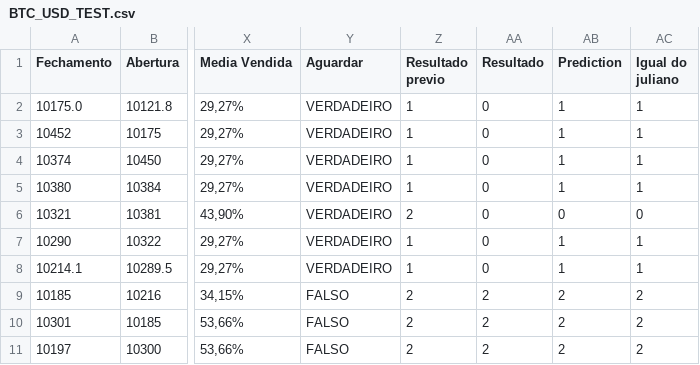
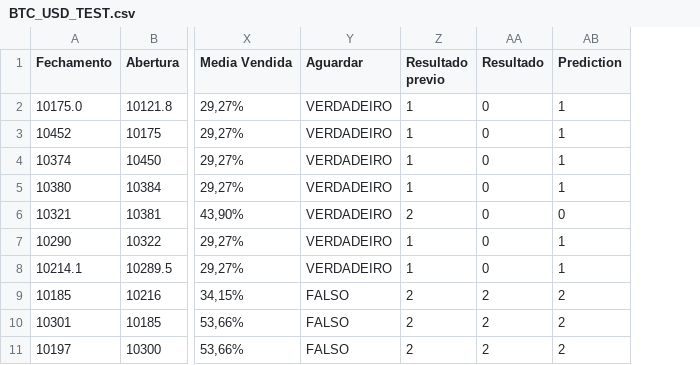
Before and after one commit to cassianoczz/IAFinancialmarket, a CSV file: BTC_USD_TEST.csv, drawn as a sheet; only a part is shown, gaps mark what is left out; the diff names each change by its address in the sheet, - before the commit and + after, or states it on an @@ line.

```diff
--- a/BTC_USD_TEST.csv
+++ b/BTC_USD_TEST.csv
-column AC (Igual do juliano), rows 2-11: 1 | 1 | 1 | 1 | 0 | 1 | 1 | 2 | 2 | 2
```
Also changed, not shown: 5 other files.
